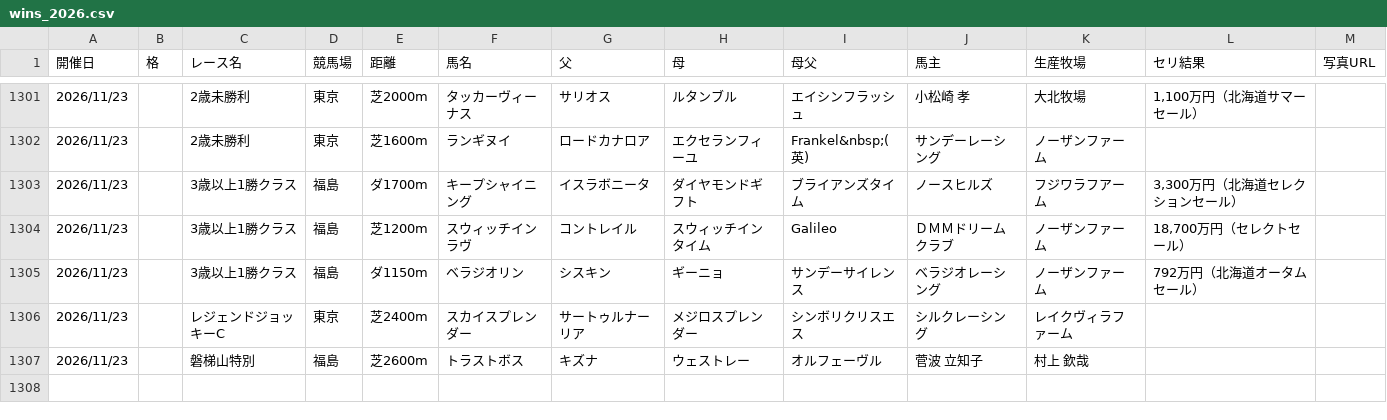
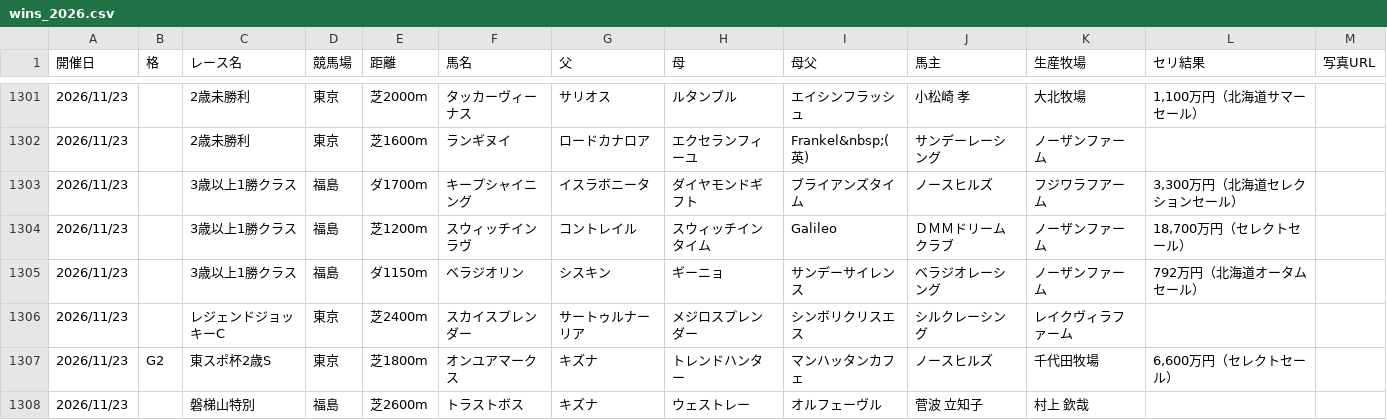
Before and after one commit to kitsunefox-code/shadai-ss-wins-2026, a CSV file: wins_2026.csv, drawn as a sheet; only a part is shown, gaps mark what is left out; the diff names each change by its address in the sheet, - before the commit and + after, or states it on an @@ line.

```diff
--- a/wins_2026.csv
+++ b/wins_2026.csv
+row 1307: 2026/11/23 | G2 | 東スポ杯2歳S | 東京 | 芝1800m | オンユアマークス | キズナ | トレンドハンター | マンハッタンカフェ | ノースヒルズ | 千代田牧場 | 6,600万円（セレクトセール）
```
Also changed, not shown: 1 other file.
